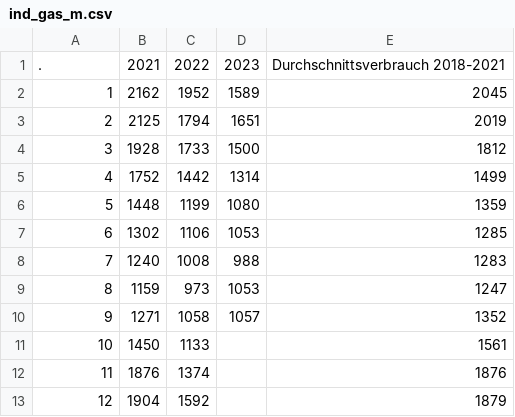
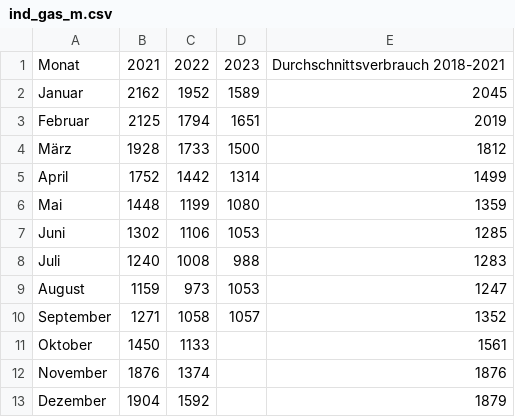
Before and after one commit to anneberner/Tabellen_duke, a CSV file: ind_gas_m.csv, drawn as a sheet.

Commit message:
Update ind_gas_m.csv

```diff
--- a/ind_gas_m.csv
+++ b/ind_gas_m.csv
@@ -1,13 +1,13 @@
-.;2021;2022;2023;Durchschnittsverbrauch 2018-2021
-1;2162;1952;1589;2045
-2;2125;1794;1651;2019
-3;1928;1733;1500;1812
-4;1752;1442;1314;1499
-5;1448;1199;1080;1359
-6;1302;1106;1053;1285
-7;1240;1008;988;1283
-8;1159;973;1053;1247
-9;1271;1058;1057;1352
-10;1450;1133;;1561
-11;1876;1374;;1876
-12;1904;1592;;1879
+Monat;2021;2022;2023;Durchschnittsverbrauch 2018-2021
+Januar;2162;1952;1589;2045
+Februar;2125;1794;1651;2019
+März;1928;1733;1500;1812
+April;1752;1442;1314;1499
+Mai;1448;1199;1080;1359
+Juni;1302;1106;1053;1285
+Juli;1240;1008;988;1283
+August;1159;973;1053;1247
+September;1271;1058;1057;1352
+Oktober;1450;1133;;1561
+November;1876;1374;;1876
+Dezember;1904;1592;;1879
```
